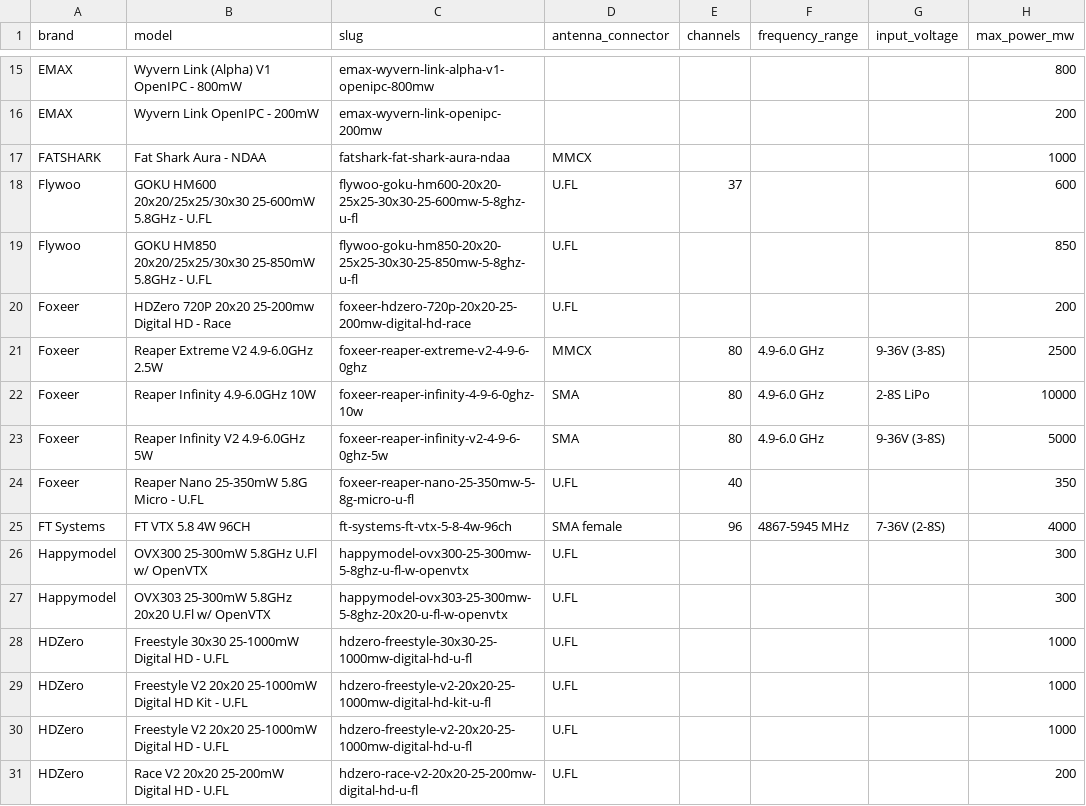
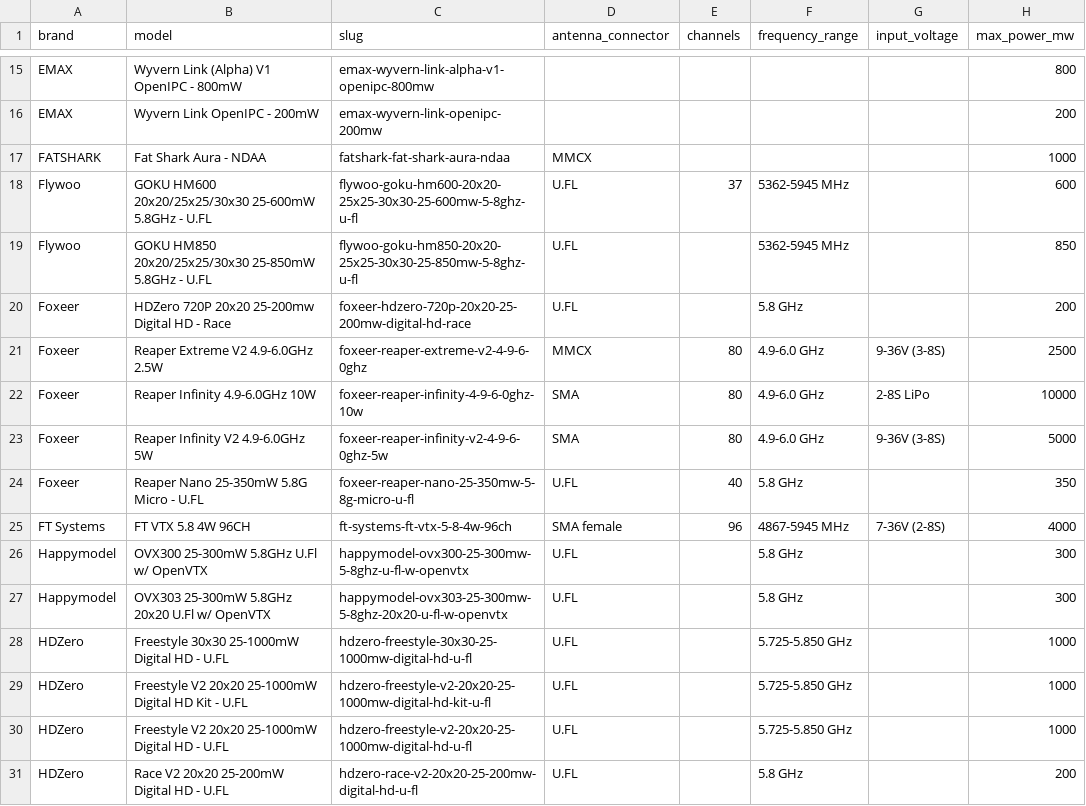
Before and after one commit to fpvdb/fpv-db-data, a CSV file: vtx.csv, drawn as a sheet; only a part is shown, gaps mark what is left out; the diff covers the shown part only; the diff names each change by its address in the sheet, - before the commit and + after, or states it on an @@ line.

Commit message:
Dataset export 2026-09-22: frequency_range on 50 VTX

```diff
--- a/vtx.csv
+++ b/vtx.csv
-F18:F19 (frequency_range): (empty)
+F18:F19 (frequency_range): 5362-5945 MHz
-F20 (frequency_range): (empty)
+F20 (frequency_range): 5.8 GHz
-F24 (frequency_range): (empty)
+F24 (frequency_range): 5.8 GHz
-F26:F27 (frequency_range): (empty)
+F26:F27 (frequency_range): 5.8 GHz
-F28:F30 (frequency_range): (empty)
+F28:F30 (frequency_range): 5.725-5.850 GHz
-F31 (frequency_range): (empty)
+F31 (frequency_range): 5.8 GHz
```
Also changed, not shown: 33 edited cells elsewhere in this file, 1 other file.
